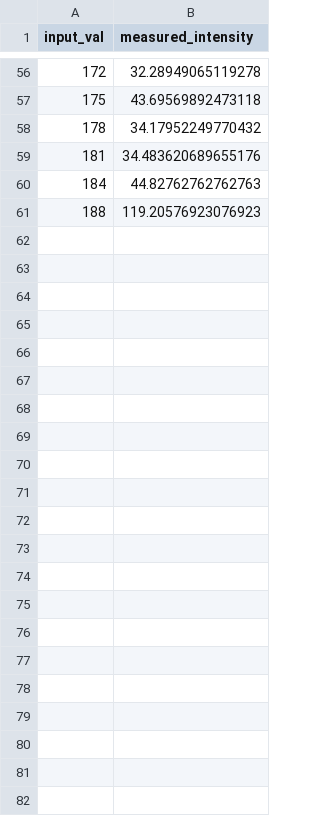
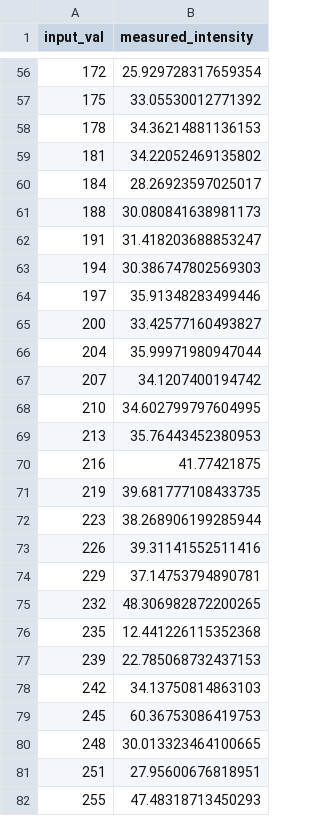
Before and after one commit to fun3md/maptoposter, a CSV file: jupyter/correction_lut.csv, drawn as a sheet; only a part is shown, gaps mark what is left out; the diff covers the shown part only.

```diff
--- a/jupyter/correction_lut.csv
+++ b/jupyter/correction_lut.csv
@@ -56,6 +56,27 @@ input_val,measured_intensity
-172,32.28949065119278
-175,43.69569892473118
-178,34.17952249770432
-181,34.483620689655176
-184,44.82762762762763
-188,119.20576923076923
+172,25.929728317659354
+175,33.05530012771392
+178,34.36214881136153
+181,34.22052469135802
+184,28.26923597025017
+188,30.080841638981173
+191,31.418203688853247
+194,30.386747802569303
+197,35.91348283499446
+200,33.42577160493827
+204,35.99971980947044
+207,34.1207400194742
+210,34.602799797604995
+213,35.76443452380953
+216,41.77421875
+219,39.681777108433735
+223,38.268906199285944
+226,39.31141552511416
+229,37.14753794890781
+232,48.306982872200265
+235,12.441226115352368
+239,22.785068732437153
+242,34.13750814863103
+245,60.36753086419753
+248,30.013323464100665
+251,27.95600676818951
+255,47.48318713450293
```
Also changed, not shown: 54 edited cells elsewhere in this file, jupyter/cyanotype_lut.csv, jupyter/edge_profile.csv, 2 other files.
